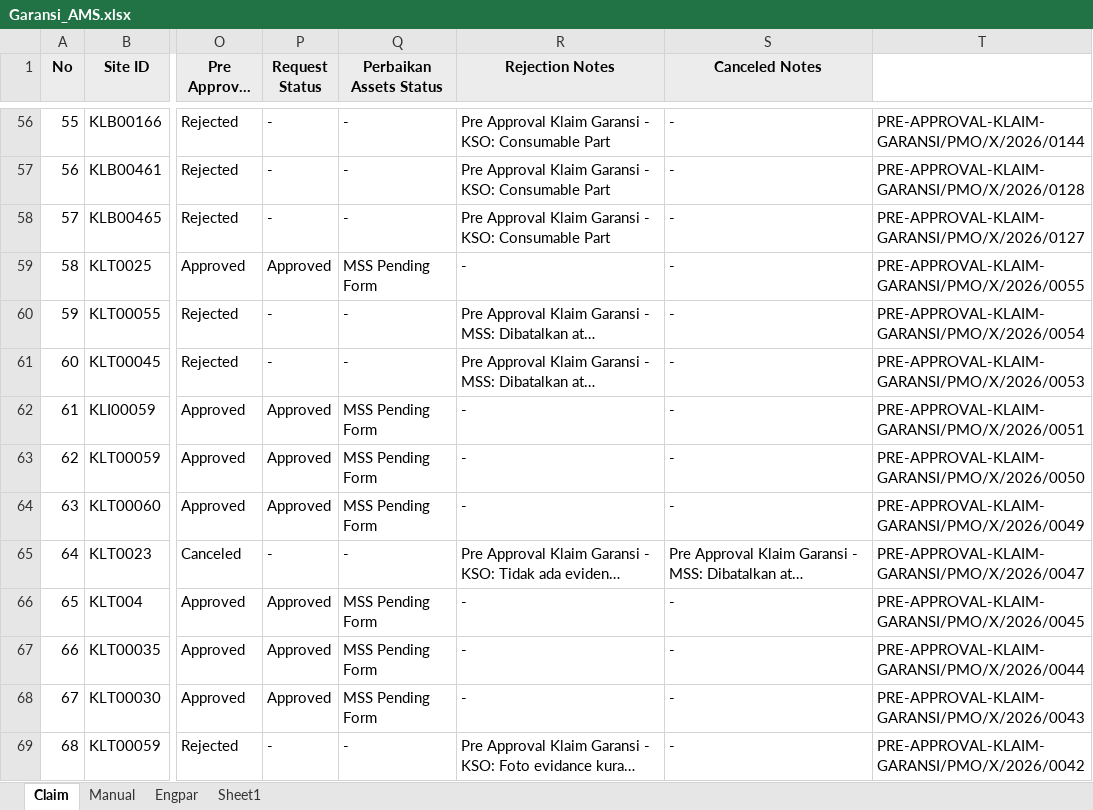
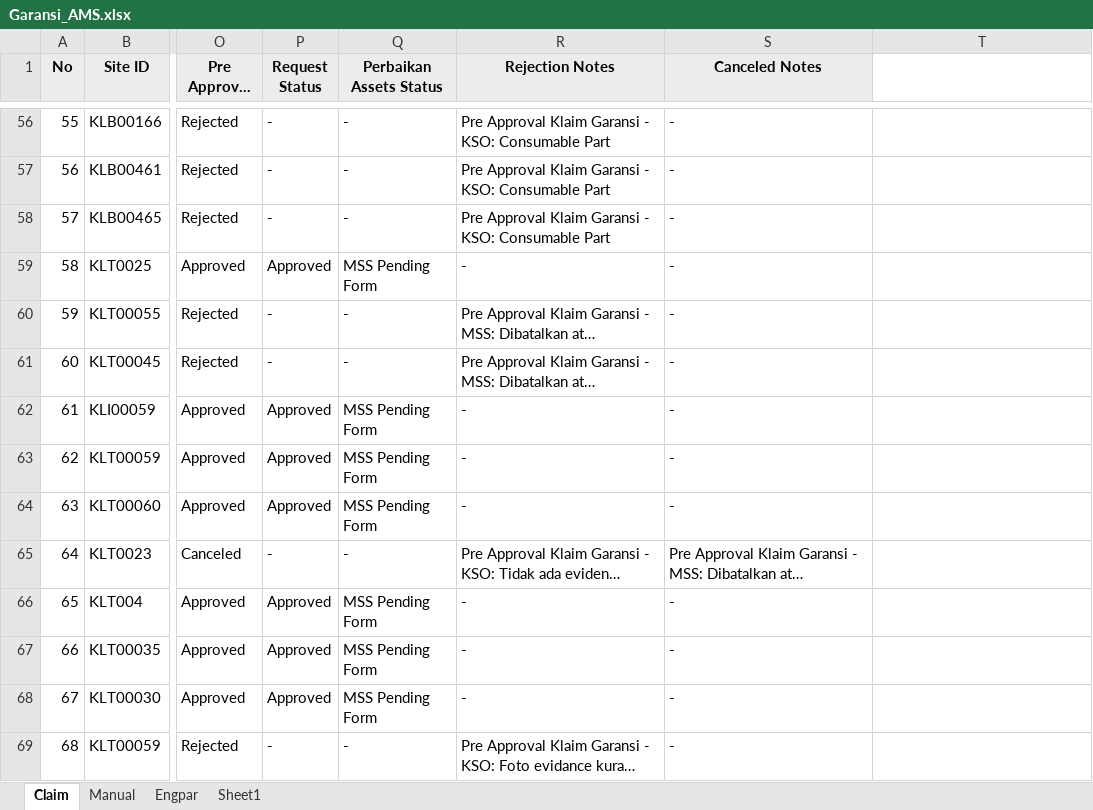
Before and after one commit to Harpaj6688/GaransiAMS, an Excel workbook: Garansi_AMS.xlsx, sheet Claim, drawn as a sheet; only a part is shown, gaps mark what is left out; long unchanged cells end in …; values as stored, in another font and other column widths than the file's, no borders; the diff covers the shown part only; the diff names each change by its address in the sheet, - before the commit and + after, or states it on an @@ line.

```diff
--- a/Garansi_AMS.xlsx (sheet Claim)
+++ b/Garansi_AMS.xlsx (sheet Claim)
-T56: PRE-APPROVAL-KLAIM-GARANSI/PMO/X/2026/0144
+T56: (empty)
-T57: PRE-APPROVAL-KLAIM-GARANSI/PMO/X/2026/0128
+T57: (empty)
-T58: PRE-APPROVAL-KLAIM-GARANSI/PMO/X/2026/0127
+T58: (empty)
-T59: PRE-APPROVAL-KLAIM-GARANSI/PMO/X/2026/0055
+T59: (empty)
-T60: PRE-APPROVAL-KLAIM-GARANSI/PMO/X/2026/0054
+T60: (empty)
-T61: PRE-APPROVAL-KLAIM-GARANSI/PMO/X/2026/0053
+T61: (empty)
-T62: PRE-APPROVAL-KLAIM-GARANSI/PMO/X/2026/0051
+T62: (empty)
-T63: PRE-APPROVAL-KLAIM-GARANSI/PMO/X/2026/0050
+T63: (empty)
-T64: PRE-APPROVAL-KLAIM-GARANSI/PMO/X/2026/0049
+T64: (empty)
-T65: PRE-APPROVAL-KLAIM-GARANSI/PMO/X/2026/0047
+T65: (empty)
-T66: PRE-APPROVAL-KLAIM-GARANSI/PMO/X/2026/0045
+T66: (empty)
-T67: PRE-APPROVAL-KLAIM-GARANSI/PMO/X/2026/0044
+T67: (empty)
-T68: PRE-APPROVAL-KLAIM-GARANSI/PMO/X/2026/0043
+T68: (empty)
-T69: PRE-APPROVAL-KLAIM-GARANSI/PMO/X/2026/0042
+T69: (empty)
```
Also changed, not shown: 122 edited cells elsewhere in this sheet, sheet Sheet1.
